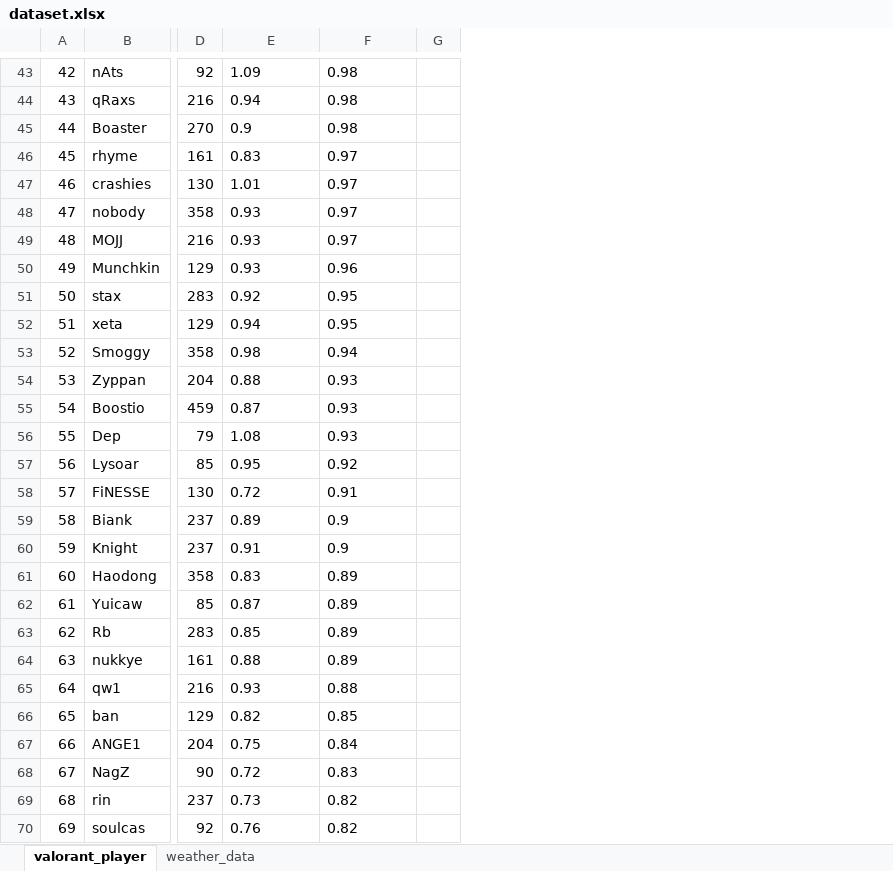
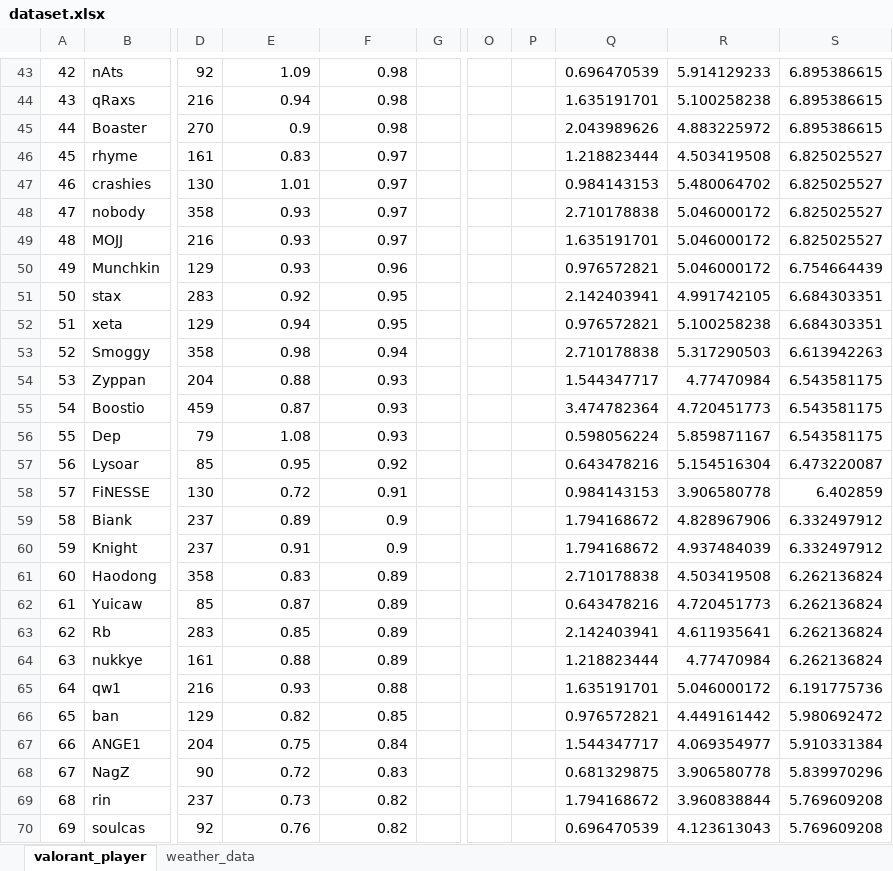
Before and after one commit to mhungdangbuonngu/ML2, an Excel workbook: labwork_1/dataset.xlsx, sheet valorant_player, drawn as a sheet; only a part is shown, gaps mark what is left out; values as stored, in another font and other column widths than the file's, no borders; the diff covers the shown part only; the diff names each change by its address in the sheet, - before the commit and + after, or states it on an @@ line.

```diff
--- a/labwork_1/dataset.xlsx (sheet valorant_player)
+++ b/labwork_1/dataset.xlsx (sheet valorant_player)
+column O, empty
+column P, empty
+column Q, rows 43-70: 0.696470539 | 1.635191701 | 2.043989626 | 1.218823444 | 0.984143153 | 2.710178838 | 1.635191701 | 0.976572821 | 2.142403941 | 0.976572821 | 2.710178838 | 1.544347717 | 3.474782364 | 0.598056224 | 0.643478216 | 0.984143153 | 1.794168672 | 1.794168672 | 2.710178838 | 0.643478216 | 2.142403941 | 1.218823444 | 1.635191701 | 0.976572821 | 1.544347717 | 0.681329875 | 1.794168672 | 0.696470539
+column R, rows 43-70: 5.914129233 | 5.100258238 | 4.883225972 | 4.503419508 | 5.480064702 | 5.046000172 | 5.046000172 | 5.046000172 | 4.991742105 | 5.100258238 | 5.317290503 | 4.77470984 | 4.720451773 | 5.859871167 | 5.154516304 | 3.906580778 | 4.828967906 | 4.937484039 | 4.503419508 | 4.720451773 | 4.611935641 | 4.77470984 | 5.046000172 | 4.449161442 | 4.069354977 | 3.906580778 | 3.960838844 | 4.123613043
+column S, rows 43-70: 6.895386615 | 6.895386615 | 6.895386615 | 6.825025527 | 6.825025527 | 6.825025527 | 6.825025527 | 6.754664439 | 6.684303351 | 6.684303351 | 6.613942263 | 6.543581175 | 6.543581175 | 6.543581175 | 6.473220087 | 6.402859 | 6.332497912 | 6.332497912 | 6.262136824 | 6.262136824 | 6.262136824 | 6.262136824 | 6.191775736 | 5.980692472 | 5.910331384 | 5.839970296 | 5.769609208 | 5.769609208
-E43:F70 alignment: left
+E43:F70 alignment: right
```
Also changed, not shown: 30 edited cells and cell formats elsewhere in this sheet, sheet weather_data, 6 other files.
